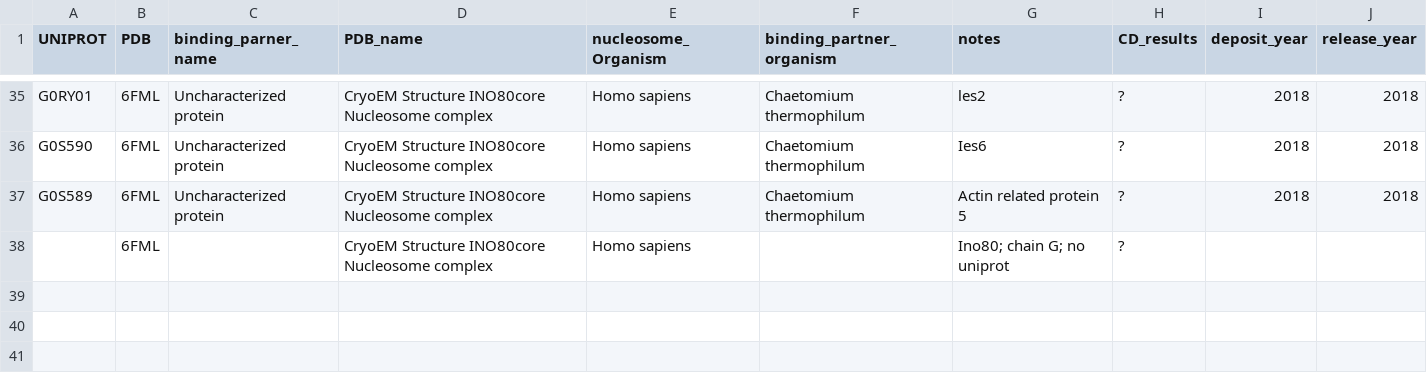
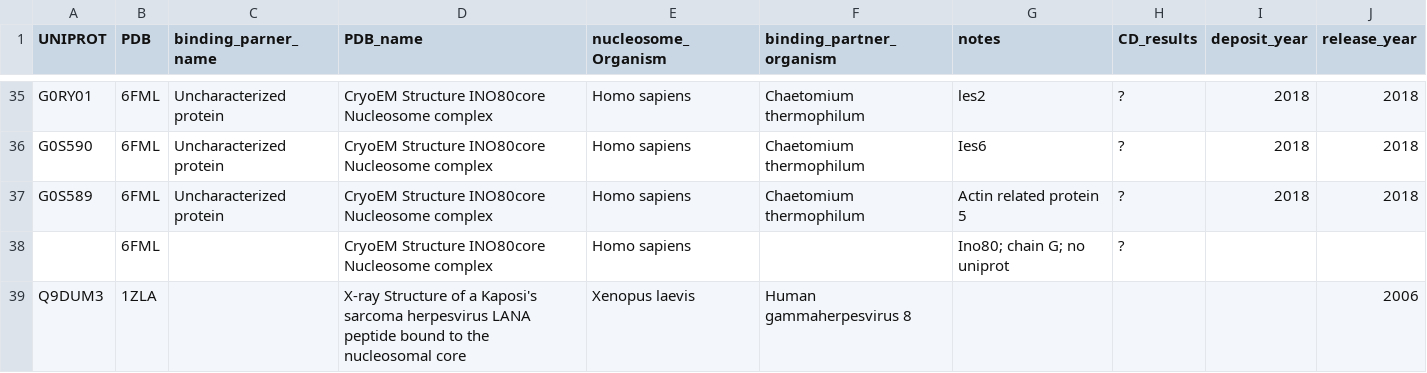
Before and after one commit to yaromar/project1, a TSV file: data/non_histone_chains.tsv, drawn as a sheet; only a part is shown, gaps mark what is left out.

Commit message:
Update non_histone_chains.tsv

```diff
--- a/data/non_histone_chains.tsv
+++ b/data/non_histone_chains.tsv
@@ -38 +38,2 @@ G0S589	6FML	Uncharacterized protein	CryoEM Structure INO80core Nucleosome comple
 	6FML		CryoEM Structure INO80core Nucleosome complex	Homo sapiens		Ino80; chain G; no uniprot	?		
+Q9DUM3	1ZLA		X-ray Structure of a Kaposi's sarcoma herpesvirus LANA peptide bound to the nucleosomal core	Xenopus laevis	Human gammaherpesvirus 8				2006
```
